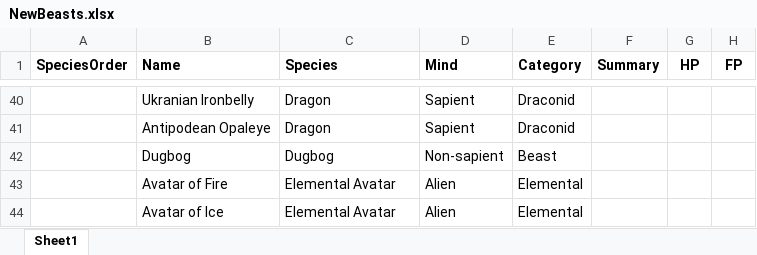
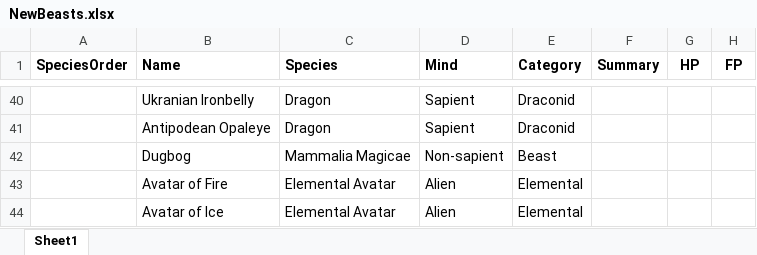
Before and after one commit to DrFraserGovil/HPRPG, an Excel workbook: GameMasterGuide/Data/Beasts/NewBeasts.xlsx, sheet Sheet1, drawn as a sheet; only a part is shown, gaps mark what is left out; values as stored, in another font and other column widths than the file's, no borders; charts and pictures not drawn; the diff names each change by its address in the sheet, - before the commit and + after, or states it on an @@ line.

```diff
--- a/GameMasterGuide/Data/Beasts/NewBeasts.xlsx (sheet Sheet1)
+++ b/GameMasterGuide/Data/Beasts/NewBeasts.xlsx (sheet Sheet1)
-C42 (Species): Dugbog
+C42 (Species): Mammalia Magicae
```
Also changed, not shown: GameMasterGuide/Data/Beasts/Species.xlsx, 7 other files.
